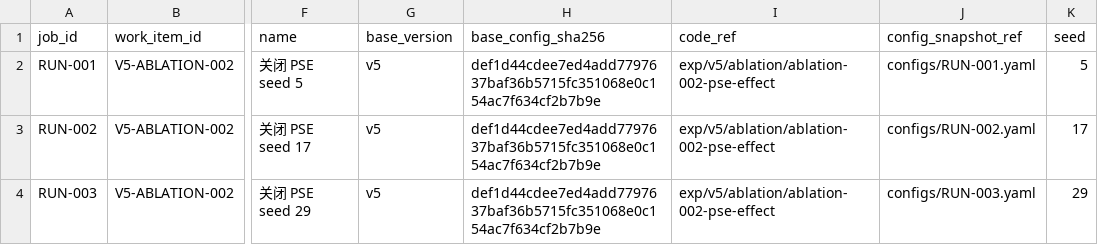
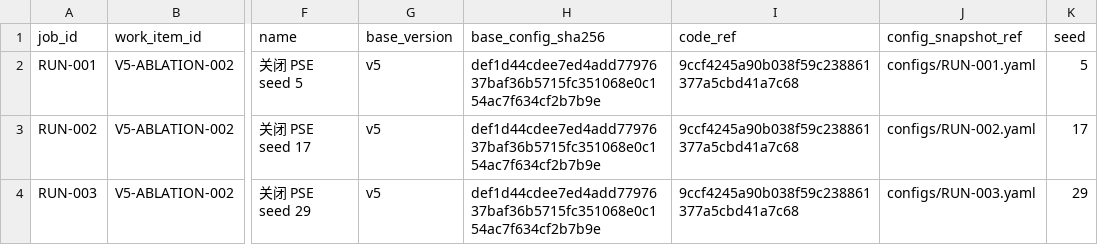
Before and after one commit to GetlotMoney/GTPJ, a CSV file: experiments/v5/ablation/ABLATION-002_pse_effect/PARAMETER_MATRIX.csv, drawn as a sheet; only a part is shown, gaps mark what is left out; the diff names each change by its address in the sheet, - before the commit and + after, or states it on an @@ line.

Commit message:
docs: prepare V5 PSE ablation launch plan
Record the immutable code snapshot, paired GPU allocation, and formal launch path without starting a run.

```diff
--- a/experiments/v5/ablation/ABLATION-002_pse_effect/PARAMETER_MATRIX.csv
+++ b/experiments/v5/ablation/ABLATION-002_pse_effect/PARAMETER_MATRIX.csv
-I2:I4 (code_ref): exp/v5/ablation/ablation-002-pse-effect
+I2:I4 (code_ref): 9ccf4245a90b038f59c238861377a5cbd41a7c68
```
Also changed, not shown: 5 other files.
